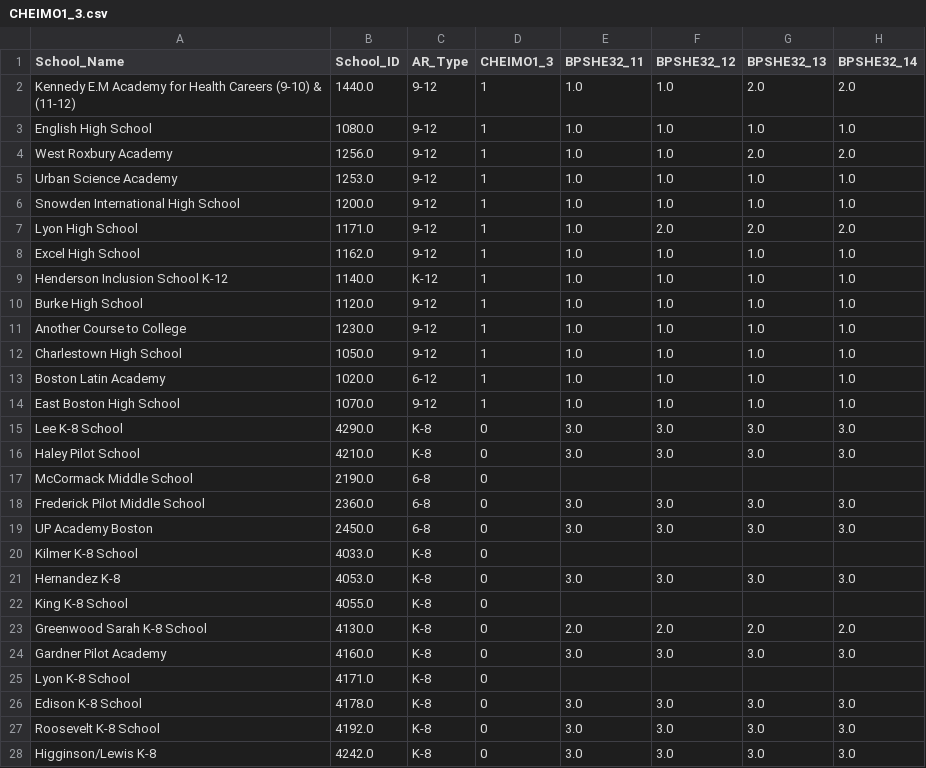
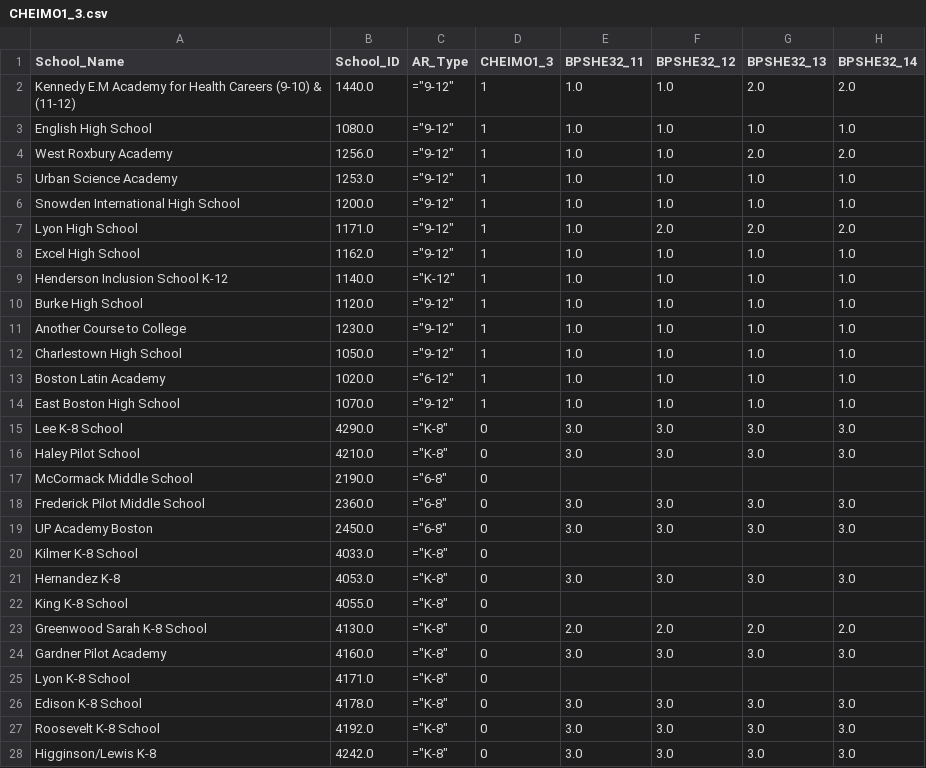
Before and after one commit to aeppacher/CHE-Crosswalk, a CSV file: output_files/CHEIMO1_3.csv, drawn as a sheet; only a part is shown; the diff covers the shown part only.

```diff
--- a/output_files/CHEIMO1_3.csv
+++ b/output_files/CHEIMO1_3.csv
@@ -1,28 +1,28 @@
 School_Name,School_ID,AR_Type,CHEIMO1_3,BPSHE32_11,BPSHE32_12,BPSHE32_13,BPSHE32_14
-Kennedy E.M Academy for Health Careers (9-10) & (11-12),1440.0,9-12,1,1.0,1.0,2.0,2.0
-English High School,1080.0,9-12,1,1.0,1.0,1.0,1.0
-West Roxbury Academy,1256.0,9-12,1,1.0,1.0,2.0,2.0
-Urban Science Academy,1253.0,9-12,1,1.0,1.0,1.0,1.0
-Snowden International High School,1200.0,9-12,1,1.0,1.0,1.0,1.0
-Lyon High School,1171.0,9-12,1,1.0,2.0,2.0,2.0
-Excel High School,1162.0,9-12,1,1.0,1.0,1.0,1.0
-Henderson Inclusion School K-12,1140.0,K-12,1,1.0,1.0,1.0,1.0
-Burke High School,1120.0,9-12,1,1.0,1.0,1.0,1.0
-Another Course to College,1230.0,9-12,1,1.0,1.0,1.0,1.0
-Charlestown High School,1050.0,9-12,1,1.0,1.0,1.0,1.0
-Boston Latin Academy,1020.0,6-12,1,1.0,1.0,1.0,1.0
-East Boston High School,1070.0,9-12,1,1.0,1.0,1.0,1.0
-Lee K-8 School,4290.0,K-8,0,3.0,3.0,3.0,3.0
-Haley Pilot School,4210.0,K-8,0,3.0,3.0,3.0,3.0
-McCormack Middle School,2190.0,6-8,0,,,,
-Frederick Pilot Middle School,2360.0,6-8,0,3.0,3.0,3.0,3.0
-UP Academy Boston,2450.0,6-8,0,3.0,3.0,3.0,3.0
-Kilmer K-8 School,4033.0,K-8,0,,,,
-Hernandez K-8,4053.0,K-8,0,3.0,3.0,3.0,3.0
-King K-8 School,4055.0,K-8,0,,,,
-Greenwood Sarah K-8 School,4130.0,K-8,0,2.0,2.0,2.0,2.0
-Gardner Pilot Academy,4160.0,K-8,0,3.0,3.0,3.0,3.0
-Lyon K-8 School,4171.0,K-8,0,,,,
-Edison K-8 School,4178.0,K-8,0,3.0,3.0,3.0,3.0
-Roosevelt K-8 School,4192.0,K-8,0,3.0,3.0,3.0,3.0
-Higginson/Lewis K-8,4242.0,K-8,0,3.0,3.0,3.0,3.0
+Kennedy E.M Academy for Health Careers (9-10) & (11-12),1440.0,"=""9-12""",1,1.0,1.0,2.0,2.0
+English High School,1080.0,"=""9-12""",1,1.0,1.0,1.0,1.0
+West Roxbury Academy,1256.0,"=""9-12""",1,1.0,1.0,2.0,2.0
+Urban Science Academy,1253.0,"=""9-12""",1,1.0,1.0,1.0,1.0
+Snowden International High School,1200.0,"=""9-12""",1,1.0,1.0,1.0,1.0
+Lyon High School,1171.0,"=""9-12""",1,1.0,2.0,2.0,2.0
+Excel High School,1162.0,"=""9-12""",1,1.0,1.0,1.0,1.0
+Henderson Inclusion School K-12,1140.0,"=""K-12""",1,1.0,1.0,1.0,1.0
+Burke High School,1120.0,"=""9-12""",1,1.0,1.0,1.0,1.0
+Another Course to College,1230.0,"=""9-12""",1,1.0,1.0,1.0,1.0
+Charlestown High School,1050.0,"=""9-12""",1,1.0,1.0,1.0,1.0
+Boston Latin Academy,1020.0,"=""6-12""",1,1.0,1.0,1.0,1.0
+East Boston High School,1070.0,"=""9-12""",1,1.0,1.0,1.0,1.0
+Lee K-8 School,4290.0,"=""K-8""",0,3.0,3.0,3.0,3.0
+Haley Pilot School,4210.0,"=""K-8""",0,3.0,3.0,3.0,3.0
+McCormack Middle School,2190.0,"=""6-8""",0,,,,
+Frederick Pilot Middle School,2360.0,"=""6-8""",0,3.0,3.0,3.0,3.0
+UP Academy Boston,2450.0,"=""6-8""",0,3.0,3.0,3.0,3.0
+Kilmer K-8 School,4033.0,"=""K-8""",0,,,,
+Hernandez K-8,4053.0,"=""K-8""",0,3.0,3.0,3.0,3.0
+King K-8 School,4055.0,"=""K-8""",0,,,,
+Greenwood Sarah K-8 School,4130.0,"=""K-8""",0,2.0,2.0,2.0,2.0
+Gardner Pilot Academy,4160.0,"=""K-8""",0,3.0,3.0,3.0,3.0
+Lyon K-8 School,4171.0,"=""K-8""",0,,,,
+Edison K-8 School,4178.0,"=""K-8""",0,3.0,3.0,3.0,3.0
+Roosevelt K-8 School,4192.0,"=""K-8""",0,3.0,3.0,3.0,3.0
+Higginson/Lewis K-8,4242.0,"=""K-8""",0,3.0,3.0,3.0,3.0
```
Also changed, not shown: 105 edited cells elsewhere in this file, output_files/CHEIMO1_1.csv, output_files/CHEIMO1_2.csv, 28 other files.
